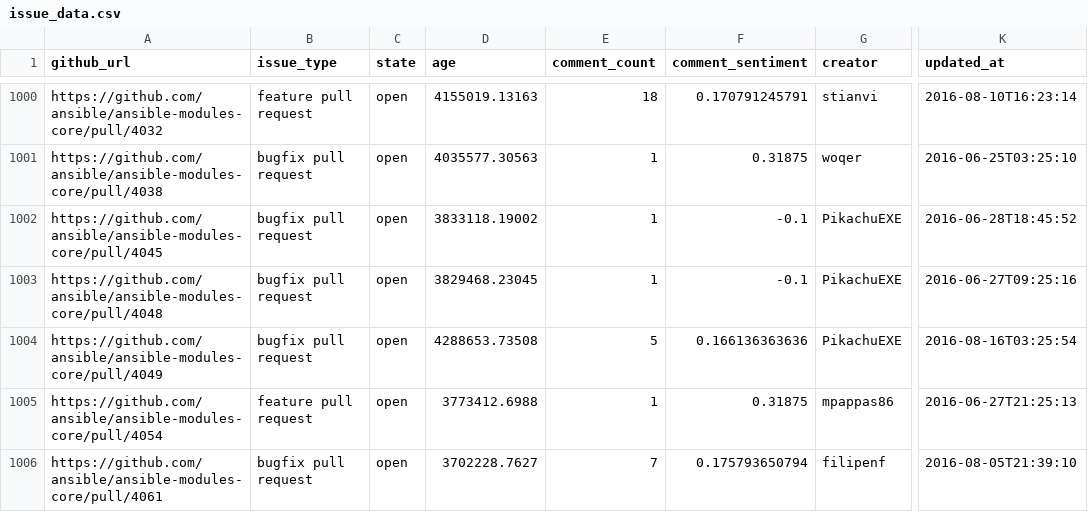
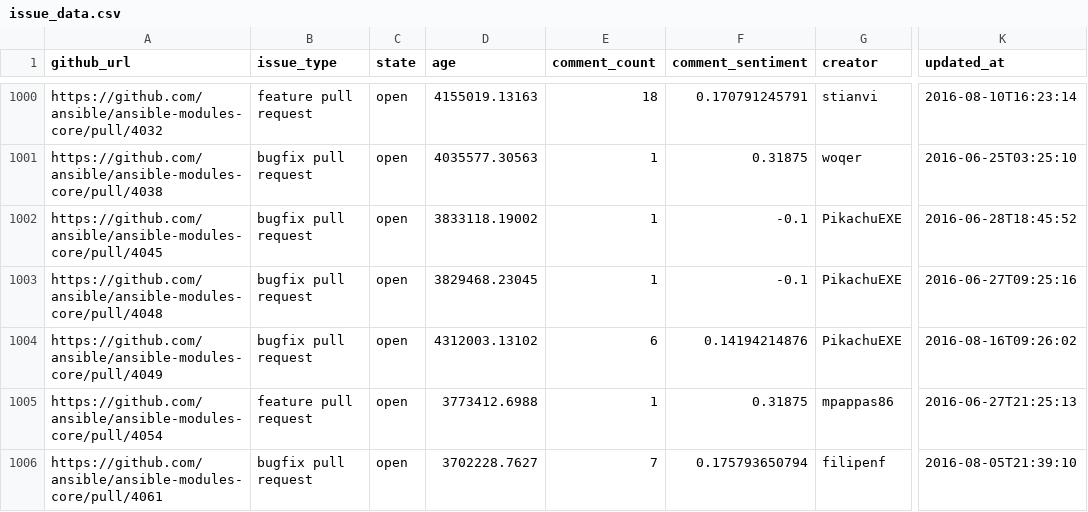
Before and after one commit to jctanner/jctanner.github.io, a CSV file: ansible/open/issue_data.csv, drawn as a sheet; only a part is shown, gaps mark what is left out; the diff covers the shown part only; the diff names each change by its address in the sheet, - before the commit and + after, or states it on an @@ line.

Commit message:
new data

```diff
--- a/ansible/open/issue_data.csv
+++ b/ansible/open/issue_data.csv
-D1004 (age): 4288653.73508
+D1004 (age): 4312003.13102
-E1004 (comment_count): 5
+E1004 (comment_count): 6
-F1004 (comment_sentiment): 0.166136363636
+F1004 (comment_sentiment): 0.14194214876
-K1004 (updated_at): 2016-08-16T03:25:54
+K1004 (updated_at): 2016-08-16T09:26:02
```
Also changed, not shown: 17 edited cells elsewhere in this file, 3 other files.
